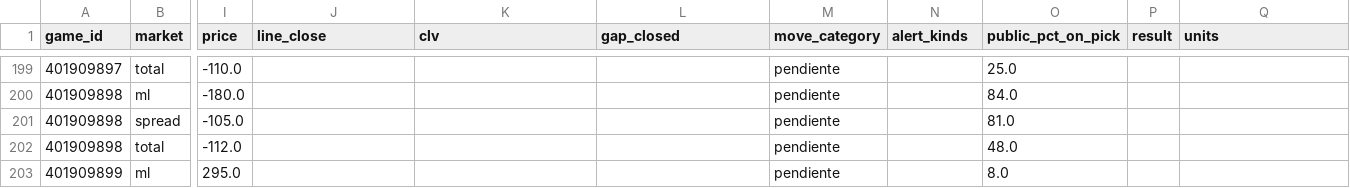
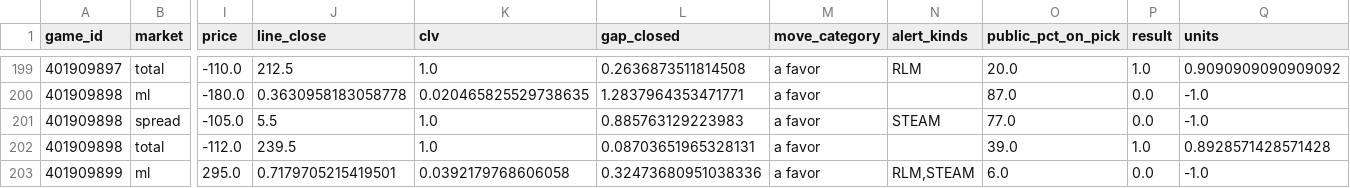
Before and after one commit to DaveBarracuda/nba-quant, a CSV file: ledger/github/picks.csv, drawn as a sheet; only a part is shown, gaps mark what is left out; the diff covers the shown part only; the diff names each change by its address in the sheet, - before the commit and + after, or states it on an @@ line.

```diff
--- a/ledger/github/picks.csv
+++ b/ledger/github/picks.csv
-J199 (line_close): (empty)
+J199 (line_close): 212.5
-K199 (clv): (empty)
+K199 (clv): 1.0
-L199 (gap_closed): (empty)
+L199 (gap_closed): 0.2636873511814508
-M199:M203 (move_category): pendiente
+M199:M203 (move_category): a favor
-N199 (alert_kinds): (empty)
+N199 (alert_kinds): RLM
-O199 (public_pct_on_pick): 25.0
+O199 (public_pct_on_pick): 20.0
-P199 (result): (empty)
+P199 (result): 1.0
-Q199 (units): (empty)
+Q199 (units): 0.9090909090909092
-J200 (line_close): (empty)
+J200 (line_close): 0.3630958183058778
-K200 (clv): (empty)
+K200 (clv): 0.020465825529738635
-L200 (gap_closed): (empty)
+L200 (gap_closed): 1.2837964353471771
-O200 (public_pct_on_pick): 84.0
+O200 (public_pct_on_pick): 87.0
-P200:P201 (result): (empty)
+P200:P201 (result): 0.0
-Q200:Q201 (units): (empty)
+Q200:Q201 (units): -1.0
-J201 (line_close): (empty)
+J201 (line_close): 5.5
-K201:K202 (clv): (empty)
+K201:K202 (clv): 1.0
-L201 (gap_closed): (empty)
+L201 (gap_closed): 0.885763129223983
-N201 (alert_kinds): (empty)
+N201 (alert_kinds): STEAM
-O201 (public_pct_on_pick): 81.0
+O201 (public_pct_on_pick): 77.0
-J202 (line_close): (empty)
+J202 (line_close): 239.5
-L202 (gap_closed): (empty)
+L202 (gap_closed): 0.08703651965328131
-O202 (public_pct_on_pick): 48.0
+O202 (public_pct_on_pick): 39.0
-P202 (result): (empty)
+P202 (result): 1.0
-Q202 (units): (empty)
+Q202 (units): 0.8928571428571428
-J203 (line_close): (empty)
+J203 (line_close): 0.7179705215419501
-K203 (clv): (empty)
+K203 (clv): 0.0392179768606058
-L203 (gap_closed): (empty)
+L203 (gap_closed): 0.32473680951038336
-N203 (alert_kinds): (empty)
+N203 (alert_kinds): RLM,STEAM
-O203 (public_pct_on_pick): 8.0
+O203 (public_pct_on_pick): 6.0
-P203 (result): (empty)
+P203 (result): 0.0
-Q203 (units): (empty)
+Q203 (units): -1.0
```
Also changed, not shown: 121 edited cells elsewhere in this file, ledger/github/summary.csv, 1 other file.
